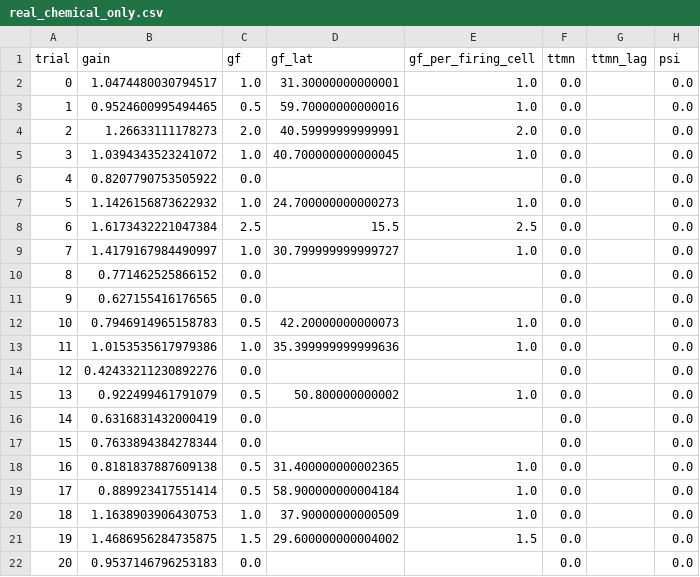
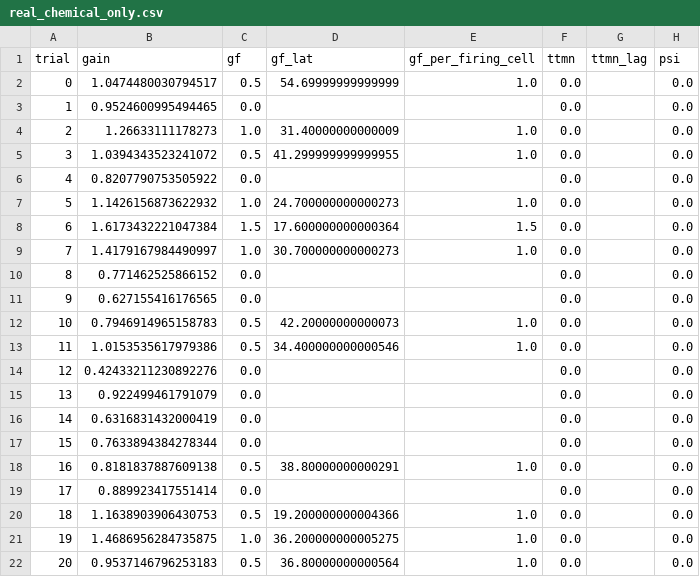
Before and after one commit to IONOFIELD/FLY, a CSV file: results/gf_escape/real_chemical_only.csv, drawn as a sheet; only a part is shown; the diff covers the shown part only.

```diff
--- a/results/gf_escape/real_chemical_only.csv
+++ b/results/gf_escape/real_chemical_only.csv
@@ -1,10 +1,10 @@
 trial,gain,gf,gf_lat,gf_per_firing_cell,ttmn,ttmn_lag,psi
-0,1.0474480030794517,1.0,31.30000000000001,1.0,0.0,,0.0
-1,0.9524600995494465,0.5,59.70000000000016,1.0,0.0,,0.0
-2,1.26633111178273,2.0,40.59999999999991,2.0,0.0,,0.0
-3,1.0394343523241072,1.0,40.700000000000045,1.0,0.0,,0.0
+0,1.0474480030794517,0.5,54.69999999999999,1.0,0.0,,0.0
+1,0.9524600995494465,0.0,,,0.0,,0.0
+2,1.26633111178273,1.0,31.40000000000009,1.0,0.0,,0.0
+3,1.0394343523241072,0.5,41.299999999999955,1.0,0.0,,0.0
 4,0.8207790753505922,0.0,,,0.0,,0.0
 5,1.1426156873622932,1.0,24.700000000000273,1.0,0.0,,0.0
-6,1.6173432221047384,2.5,15.5,2.5,0.0,,0.0
-7,1.4179167984490997,1.0,30.799999999999727,1.0,0.0,,0.0
+6,1.6173432221047384,1.5,17.600000000000364,1.5,0.0,,0.0
+7,1.4179167984490997,1.0,30.700000000000273,1.0,0.0,,0.0
 8,0.771462525866152,0.0,,,0.0,,0.0
@@ -12,11 +12,11 @@ trial,gain,gf,gf_lat,gf_per_firing_cell,ttmn,ttmn_lag,psi
 10,0.7946914965158783,0.5,42.20000000000073,1.0,0.0,,0.0
-11,1.0153535617979386,1.0,35.399999999999636,1.0,0.0,,0.0
+11,1.0153535617979386,0.5,34.400000000000546,1.0,0.0,,0.0
 12,0.42433211230892276,0.0,,,0.0,,0.0
-13,0.922499461791079,0.5,50.800000000002,1.0,0.0,,0.0
+13,0.922499461791079,0.0,,,0.0,,0.0
 14,0.6316831432000419,0.0,,,0.0,,0.0
 15,0.7633894384278344,0.0,,,0.0,,0.0
-16,0.8181837887609138,0.5,31.400000000002365,1.0,0.0,,0.0
-17,0.889923417551414,0.5,58.900000000004184,1.0,0.0,,0.0
-18,1.1638903906430753,1.0,37.90000000000509,1.0,0.0,,0.0
-19,1.4686956284735875,1.5,29.600000000004002,1.5,0.0,,0.0
-20,0.9537146796253183,0.0,,,0.0,,0.0
+16,0.8181837887609138,0.5,38.80000000000291,1.0,0.0,,0.0
+17,0.889923417551414,0.0,,,0.0,,0.0
+18,1.1638903906430753,0.5,19.200000000004366,1.0,0.0,,0.0
+19,1.4686956284735875,1.0,36.200000000005275,1.0,0.0,,0.0
+20,0.9537146796253183,0.5,36.80000000000564,1.0,0.0,,0.0
```
Also changed, not shown: 30 edited cells elsewhere in this file, results/gf_escape/real_electrical.csv, 17 other files.
